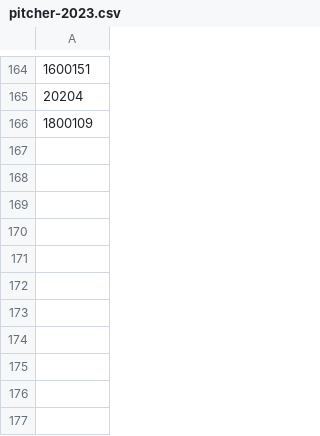
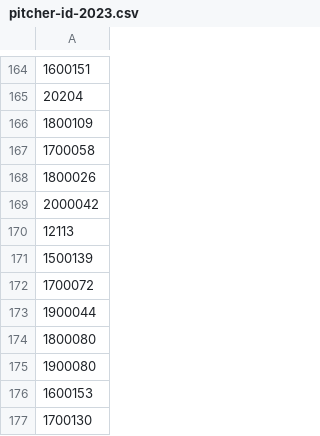
Before and after one commit to kanameg/npb-live-2023, a CSV file: python/live-stats/pitcher-id-2023.csv (was python/live-stats/pitcher-2023.csv), drawn as a sheet; only a part is shown, gaps mark what is left out; the diff names each change by its address in the sheet, - before the commit and + after, or states it on an @@ line.

```diff
--- a/python/live-stats/pitcher-2023.csv
+++ b/python/live-stats/pitcher-id-2023.csv
+row 167: 1700058
+row 168: 1800026
+row 169: 2000042
+row 170: 12113
+row 171: 1500139
+row 172: 1700072
+row 173: 1900044
+row 174: 1800080
+row 175: 1900080
+row 176: 1600153
+row 177: 1700130
```
Also changed, not shown: python/live-stats/batter-id-2023.csv, 10 other files.
